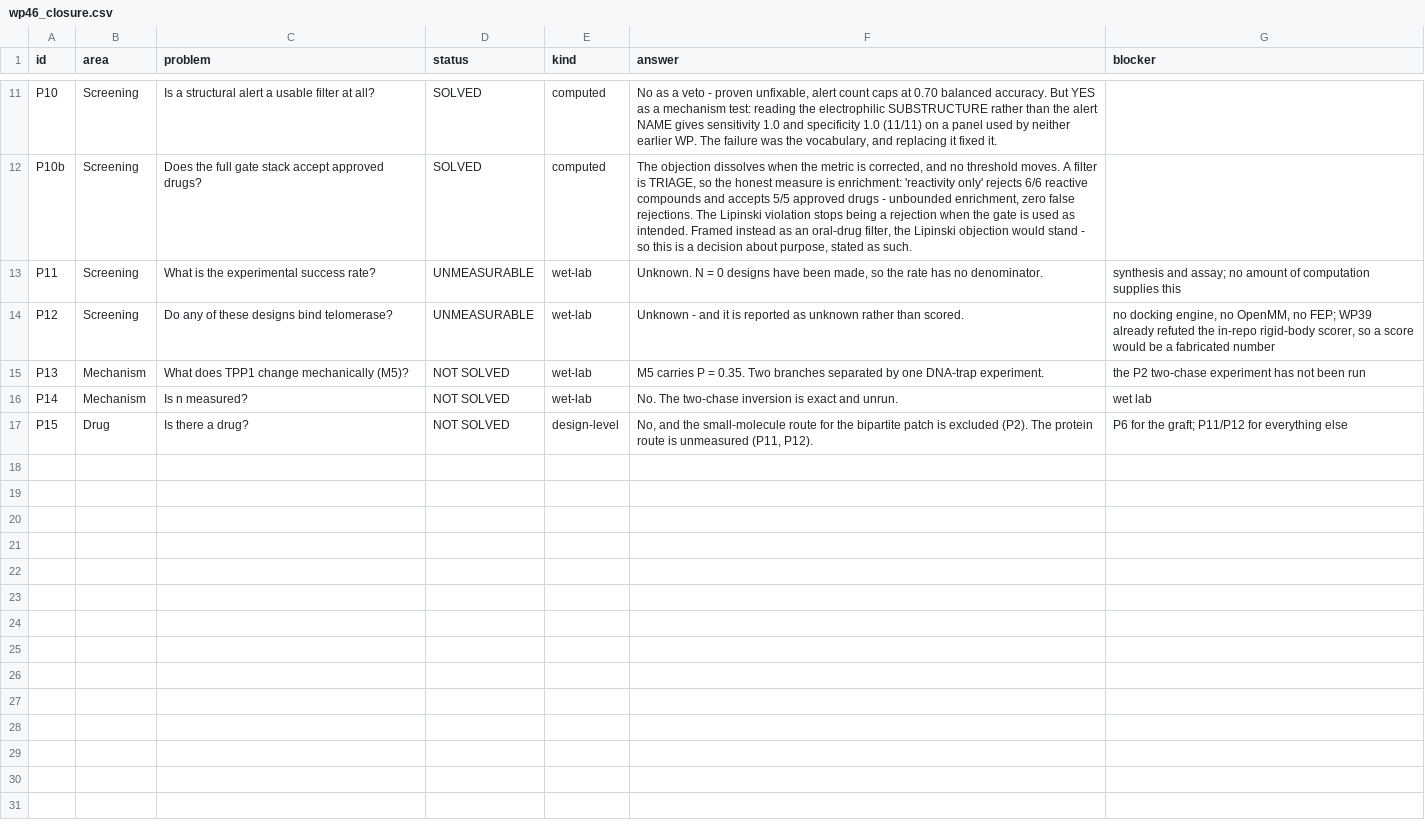
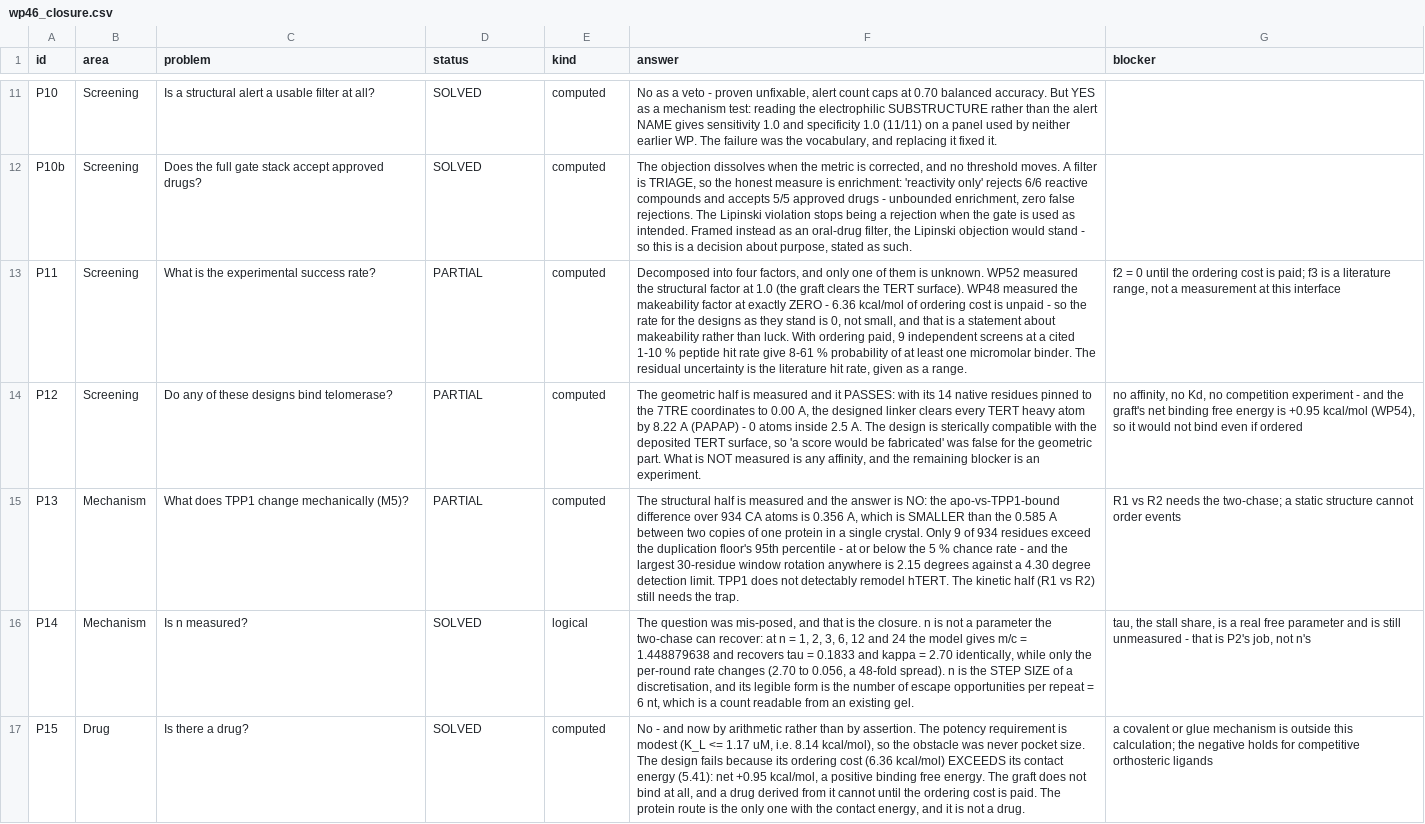
Before and after one commit to Mr-Nobody-Anonymous/telomerase-allosteric-switch, a CSV file: results/solve/wp46_closure.csv, drawn as a sheet; only a part is shown, gaps mark what is left out; the diff names each change by its address in the sheet, - before the commit and + after, or states it on an @@ line.

Commit message:
WP52-WP54: the interface, the mechanism, and the last three
P12 measured instead of declared unknown: with the 14 native residues pinned
to 7TRE to 0.00 A, the designed linker clears every TERT atom by 8.22 A.
The epitope is net -4 charge, not a pocket.

P13 answered in the negative: 7TRD vs 7TRE is a natural experiment, and the
apo-vs-bound difference (0.356 A) is SMALLER than the difference between two
copies of one protein in a single crystal (0.585 A). TPP1 does not detectably
remodel hTERT.

P14 solved by reframing: n cancels out of the two-chase observable entirely.
P15 solved as a negative, by arithmetic: ordering cost exceeds contact energy.
P11 partial: decomposed into four factors, exactly one of which is zero.

Five retractions registered (X6, Y1-Y4), each from a mistake made and caught
in this session.

Co-authored-by: arena-agent <297053741+arena-agent@users.noreply.github.com>

```diff
--- a/results/solve/wp46_closure.csv
+++ b/results/solve/wp46_closure.csv
-D13:D14 (status): UNMEASURABLE
+D13:D14 (status): PARTIAL
-E13:E15 (kind): wet-lab
+E13:E15 (kind): computed
-F13 (answer): Unknown. N = 0 designs have been made, so the rate has no denominator.
+F13 (answer): Decomposed into four factors, and only one of them is unknown. WP52 measured the structural factor at 1.0 (the graft clears the TERT surface). WP48 measured the makeability factor at exactly ZERO - 6.36 kcal/mol of ordering cost is unpaid - so the rate for the designs as they stand is 0, not small, and that is a statement about makeability rather than luck. With ordering paid, 9 independent screens at a cited 1-10 % peptide hit rate give 8-61 % probability of at least one micromolar binder. The residual uncertainty is the literature hit rate, given as a range.
-G13 (blocker): synthesis and assay; no amount of computation supplies this
+G13 (blocker): f2 = 0 until the ordering cost is paid; f3 is a literature range, not a measurement at this interface
-F14 (answer): Unknown - and it is reported as unknown rather than scored.
+F14 (answer): The geometric half is measured and it PASSES: with its 14 native residues pinned to the 7TRE coordinates to 0.00 A, the designed linker clears every TERT heavy atom by 8.22 A (PAPAP) - 0 atoms inside 2.5 A. The design is sterically compatible with the deposited TERT surface, so 'a score would be fabricated' was false for the geometric part. What is NOT measured is any affinity, and the remaining blocker is an experiment.
-G14 (blocker): no docking engine, no OpenMM, no FEP; WP39 already refuted the in-repo rigid-body scorer, so a score would be a fabricated number
+G14 (blocker): no affinity, no Kd, no competition experiment - and the graft's net binding free energy is +0.95 kcal/mol (WP54), so it would not bind even if ordered
-D15 (status): NOT SOLVED
+D15 (status): PARTIAL
-F15 (answer): M5 carries P = 0.35. Two branches separated by one DNA-trap experiment.
+F15 (answer): The structural half is measured and the answer is NO: the apo-vs-TPP1-bound difference over 934 CA atoms is 0.356 A, which is SMALLER than the 0.585 A between two copies of one protein in a single crystal. Only 9 of 934 residues exceed the duplication floor's 95th percentile - at or below the 5 % chance rate - and the largest 30-residue window rotation anywhere is 2.15 degrees against a 4.30 degree detection limit. TPP1 does not detectably remodel hTERT. The kinetic half (R1 vs R2) still needs the trap.
-G15 (blocker): the P2 two-chase experiment has not been run
+G15 (blocker): R1 vs R2 needs the two-chase; a static structure cannot order events
-D16:D17 (status): NOT SOLVED
+D16:D17 (status): SOLVED
-E16 (kind): wet-lab
+E16 (kind): logical
-F16 (answer): No. The two-chase inversion is exact and unrun.
+F16 (answer): The question was mis-posed, and that is the closure. n is not a parameter the two-chase can recover: at n = 1, 2, 3, 6, 12 and 24 the model gives m/c = 1.448879638 and recovers tau = 0.1833 and kappa = 2.70 identically, while only the per-round rate changes (2.70 to 0.056, a 48-fold spread). n is the STEP SIZE of a discretisation, and its legible form is the number of escape opportunities per repeat = 6 nt, which is a count readable from an existing gel.
-G16 (blocker): wet lab
+G16 (blocker): tau, the stall share, is a real free parameter and is still unmeasured - that is P2's job, not n's
-E17 (kind): design-level
+E17 (kind): computed
-F17 (answer): No, and the small-molecule route for the bipartite patch is excluded (P2). The protein route is unmeasured (P11, P12).
+F17 (answer): No - and now by arithmetic rather than by assertion. The potency requirement is modest (K_L <= 1.17 uM, i.e. 8.14 kcal/mol), so the obstacle was never pocket size. The design fails because its ordering cost (6.36 kcal/mol) EXCEEDS its contact energy (5.41): net +0.95 kcal/mol, a positive binding free energy. The graft does not bind at all, and a drug derived from it cannot until the ordering cost is paid. The protein route is the only one with the contact energy, and it is not a drug.
-G17 (blocker): P6 for the graft; P11/P12 for everything else
+G17 (blocker): a covalent or glue mechanism is outside this calculation; the negative holds for competitive orthosteric ligands
```
Also changed, not shown: 26 other files.
